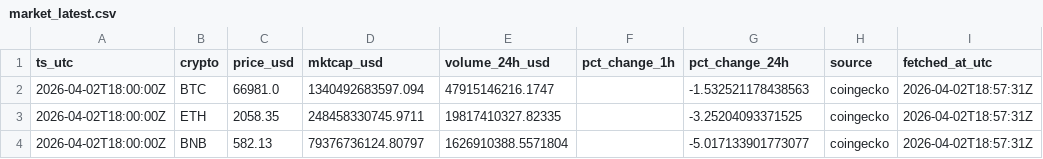
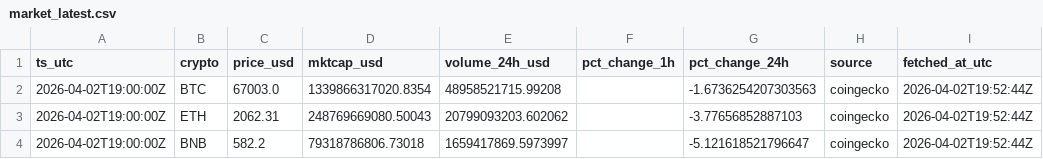
Before and after one commit to gertidokaj/crypto-sentiment-forecasting, a CSV file: data/live/market_latest.csv, drawn as a sheet.

```diff
--- a/data/live/market_latest.csv
+++ b/data/live/market_latest.csv
@@ -1,4 +1,4 @@
 ts_utc,crypto,price_usd,mktcap_usd,volume_24h_usd,pct_change_1h,pct_change_24h,source,fetched_at_utc
-2026-04-02T18:00:00Z,BTC,66981.0,1340492683597.094,47915146216.1747,,-1.532521178438563,coingecko,2026-04-02T18:57:31Z
-2026-04-02T18:00:00Z,ETH,2058.35,248458330745.9711,19817410327.82335,,-3.25204093371525,coingecko,2026-04-02T18:57:31Z
-2026-04-02T18:00:00Z,BNB,582.13,79376736124.80797,1626910388.5571804,,-5.017133901773077,coingecko,2026-04-02T18:57:31Z
+2026-04-02T19:00:00Z,BTC,67003.0,1339866317020.8354,48958521715.99208,,-1.6736254207303563,coingecko,2026-04-02T19:52:44Z
+2026-04-02T19:00:00Z,ETH,2062.31,248769669080.50043,20799093203.602062,,-3.77656852887103,coingecko,2026-04-02T19:52:44Z
+2026-04-02T19:00:00Z,BNB,582.2,79318786806.73018,1659417869.5973997,,-5.121618521796647,coingecko,2026-04-02T19:52:44Z
```
Also changed, not shown: data/live/features_latest.csv, data/live/market_history.csv, 5 other files.
